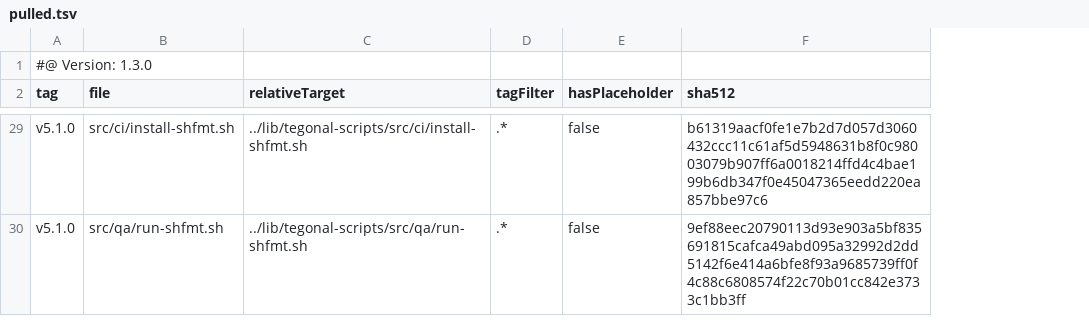
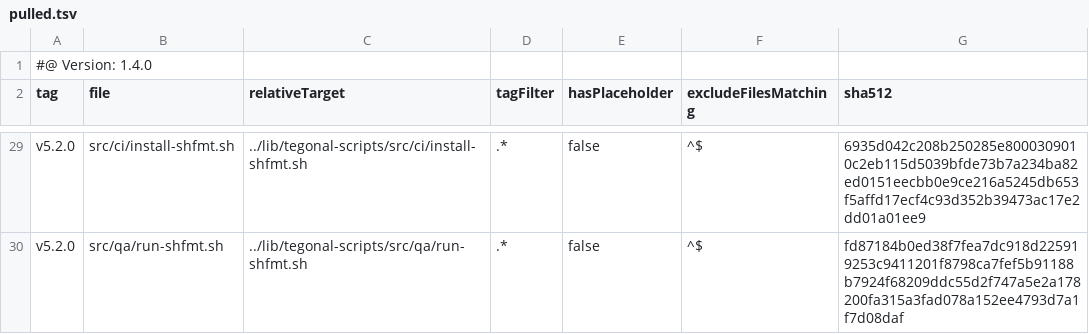
Before and after one commit to tegonal-bot-org/tegonal-bot, a TSV file: .gt/remotes/tegonal-scripts/pulled.tsv, drawn as a sheet; only a part is shown, gaps mark what is left out; addresses are those after the commit; the diff covers the shown part only; the diff names each change by its address in the sheet, - before the commit and + after, or states it on an @@ line.

Commit message:
update files of remote tegonal-scripts to version v5.2.0 via gt

```diff
--- a/.gt/remotes/tegonal-scripts/pulled.tsv
+++ b/.gt/remotes/tegonal-scripts/pulled.tsv
+column F (excludeFilesMatching), rows 29-30: ^$ | ^$
-A1 (tag): #@ Version: 1.3.0
+A1 (tag): #@ Version: 1.4.0
-A29:A30 (tag): v5.1.0
+A29:A30 (tag): v5.2.0
-G29 (sha512): b61319aacf0fe1e7b2d7d057d3060432ccc11c61af5d5948631b8f0c98003079b907ff6a0018214ffd4c4bae199b6db347f0e45047365eedd220ea857bbe97c6
+G29 (sha512): 6935d042c208b250285e8000309010c2eb115d5039bfde73b7a234ba82ed0151eecbb0e9ce216a5245db653f5affd17ecf4c93d352b39473ac17e2dd01a01ee9
-G30 (sha512): 9ef88eec20790113d93e903a5bf835691815cafca49abd095a32992d2dd5142f6e414a6bfe8f93a9685739ff0f4c88c6808574f22c70b01cc842e3733c1bb3ff
+G30 (sha512): fd87184b0ed38f7fea7dc918d225919253c9411201f8798ca7fef5b91188b7924f68209ddc55d2f747a5e2a178200fa315a3fad078a152ee4793d7a1f7d08daf
```
Also changed, not shown: 51 edited cells elsewhere in this file, 27 other files.
